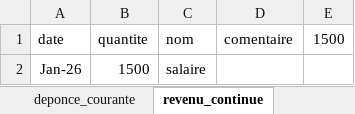
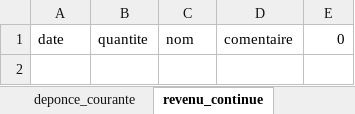
Before and after one commit to maciej-budner/gestion-des-finances, an Excel workbook: main/assets/finance.xlsx, sheet revenu_continue, drawn as a sheet; values as stored, in another font and other column widths than the file's, no borders; the diff names each change by its address in the sheet, - before the commit and + after, or states it on an @@ line.

Commit message:
rajoue de add eparne est des gain et depence
bug sur depence courant qui affiche les depence continue alors que j'uttilise la bonne feuille de lecture
bug sur les calcule de gain et donc dans le calcule de l'eparne
mais si on mais a jour tout se remet a jour sinon

```diff
--- a/main/assets/finance.xlsx (sheet revenu_continue)
+++ b/main/assets/finance.xlsx (sheet revenu_continue)
-E1: 1500
+E1: 0
-row 2: Jan-26 | 1500 | salaire
```
Also changed, not shown: sheet deponce_continue, sheet revenu_courante, sheet deponce_courante, 7 other files.
